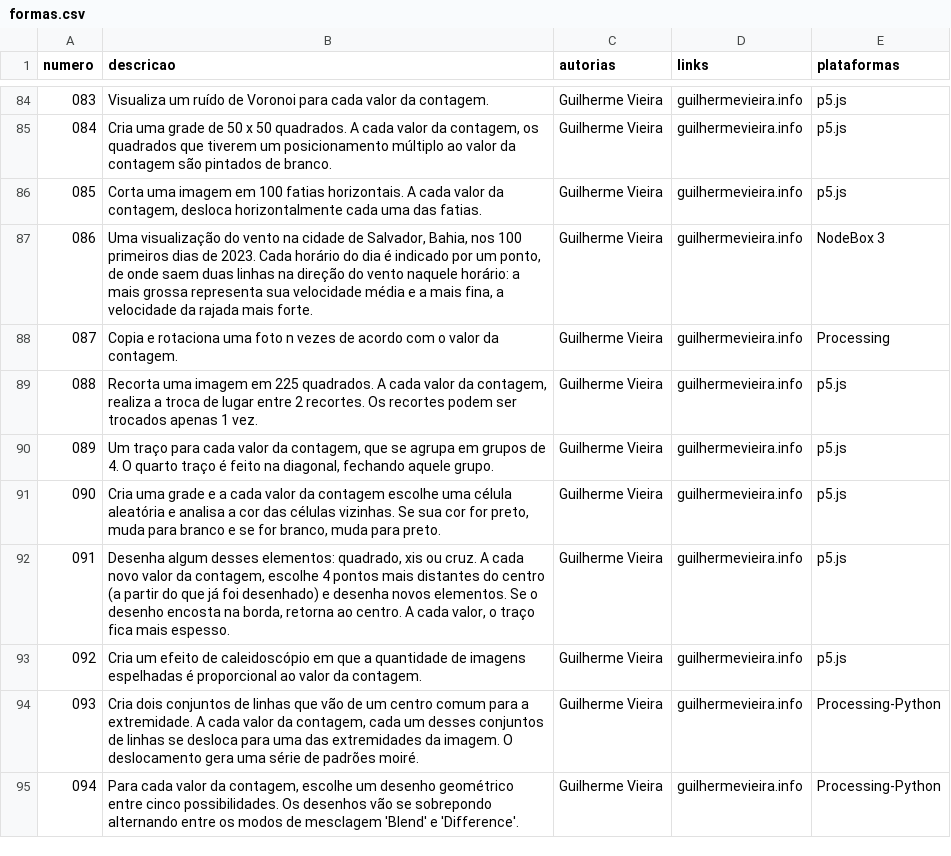
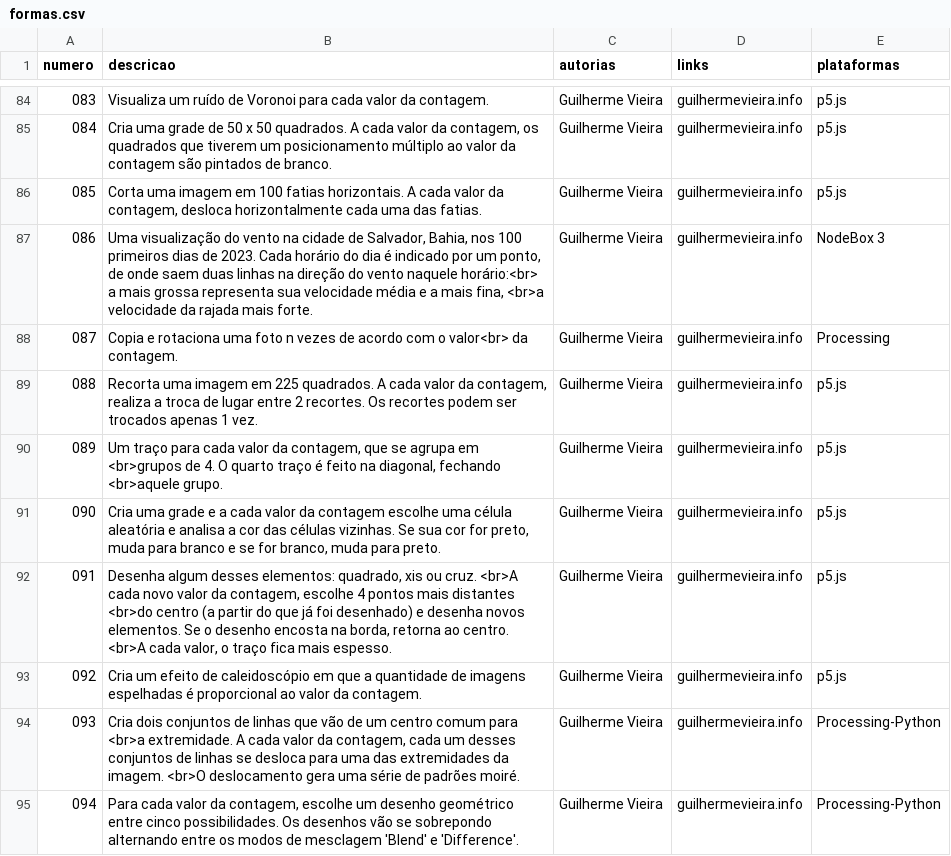
Before and after one commit to 1-100/1-100-Impresso, a CSV file: 20_producao/data/formas.csv, drawn as a sheet; only a part is shown, gaps mark what is left out; the diff covers the shown part only.

```diff
--- a/20_producao/data/formas.csv
+++ b/20_producao/data/formas.csv
@@ -86,10 +86,10 @@
 "085";"Corta uma imagem em 100 fatias horizontais. A cada valor da contagem, desloca horizontalmente cada uma das fatias.";"Guilherme Vieira";"guilhermevieira.info";"p5.js"
-"086";"Uma visualização do vento na cidade de Salvador, Bahia, nos 100 primeiros dias de 2023. Cada horário do dia é indicado por um ponto, de onde saem duas linhas na direção do vento naquele horário: a mais grossa representa sua velocidade média e a mais fina, a velocidade da rajada mais forte.";"Guilherme Vieira";"guilhermevieira.info";"NodeBox 3"
-"087";"Copia e rotaciona uma foto n vezes de acordo com o valor da contagem.";"Guilherme Vieira";"guilhermevieira.info";"Processing"
+"086";"Uma visualização do vento na cidade de Salvador, Bahia, nos 100 primeiros dias de 2023. Cada horário do dia é indicado por um ponto, de onde saem duas linhas na direção do vento naquele horário:<br> a mais grossa representa sua velocidade média e a mais fina, <br>a velocidade da rajada mais forte.";"Guilherme Vieira";"guilhermevieira.info";"NodeBox 3"
+"087";"Copia e rotaciona uma foto n vezes de acordo com o valor<br> da contagem.";"Guilherme Vieira";"guilhermevieira.info";"Processing"
 "088";"Recorta uma imagem em 225 quadrados. A cada valor da contagem, realiza a troca de lugar entre 2 recortes. Os recortes podem ser trocados apenas 1 vez.";"Guilherme Vieira";"guilhermevieira.info";"p5.js"
-"089";"Um traço para cada valor da contagem, que se agrupa em grupos de 4. O quarto traço é feito na diagonal, fechando aquele grupo.";"Guilherme Vieira";"guilhermevieira.info";"p5.js"
+"089";"Um traço para cada valor da contagem, que se agrupa em <br>grupos de 4. O quarto traço é feito na diagonal, fechando <br>aquele grupo.";"Guilherme Vieira";"guilhermevieira.info";"p5.js"
 "090";"Cria uma grade e a cada valor da contagem escolhe uma célula aleatória e analisa a cor das células vizinhas. Se sua cor for preto, muda para branco e se for branco, muda para preto.";"Guilherme Vieira";"guilhermevieira.info";"p5.js"
-"091";"Desenha algum desses elementos: quadrado, xis ou cruz. A cada novo valor da contagem, escolhe 4 pontos mais distantes do centro (a partir do que já foi desenhado) e desenha novos elementos. Se o desenho encosta na borda, retorna ao centro. A cada valor, o traço fica mais espesso.";"Guilherme Vieira";"guilhermevieira.info";"p5.js"
+"091";"Desenha algum desses elementos: quadrado, xis ou cruz. <br>A cada novo valor da contagem, escolhe 4 pontos mais distantes <br>do centro (a partir do que já foi desenhado) e desenha novos elementos. Se o desenho encosta na borda, retorna ao centro. <br>A cada valor, o traço fica mais espesso.";"Guilherme Vieira";"guilhermevieira.info";"p5.js"
 "092";"Cria um efeito de caleidoscópio em que a quantidade de imagens espelhadas é proporcional ao valor da contagem.";"Guilherme Vieira";"guilhermevieira.info";"p5.js"
-"093";"Cria dois conjuntos de linhas que vão de um centro comum para a extremidade. A cada valor da contagem, cada um desses conjuntos de linhas se desloca para uma das extremidades da imagem. O deslocamento gera uma série de padrões moiré.";"Guilherme Vieira";"guilhermevieira.info";"Processing-Python"
+"093";"Cria dois conjuntos de linhas que vão de um centro comum para <br>a extremidade. A cada valor da contagem, cada um desses conjuntos de linhas se desloca para uma das extremidades da imagem. <br>O deslocamento gera uma série de padrões moiré.";"Guilherme Vieira";"guilhermevieira.info";"Processing-Python"
 "094";"Para cada valor da contagem, escolhe um desenho geométrico entre cinco possibilidades. Os desenhos vão se sobrepondo alternando entre os modos de mesclagem 'Blend' e 'Difference'.";"Guilherme Vieira";"guilhermevieira.info";"Processing-Python"
```
Also changed, not shown: 21 edited cells elsewhere in this file, 9 other files.
